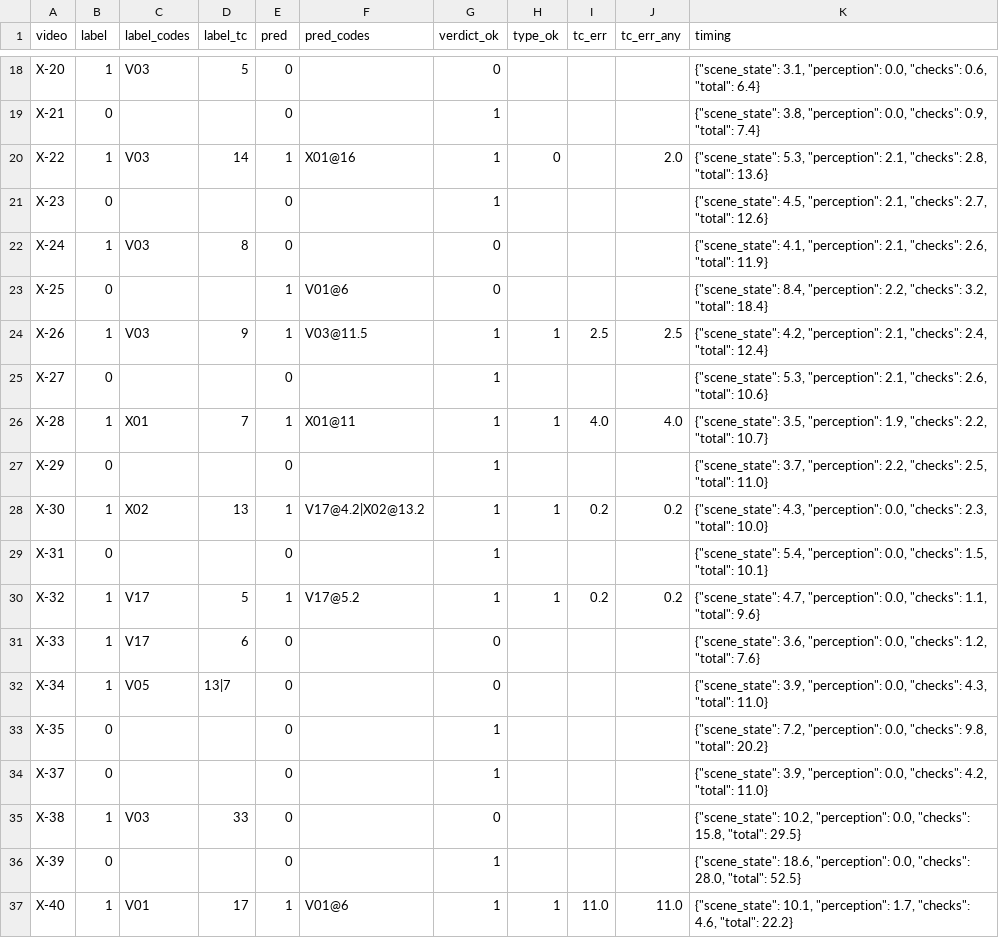
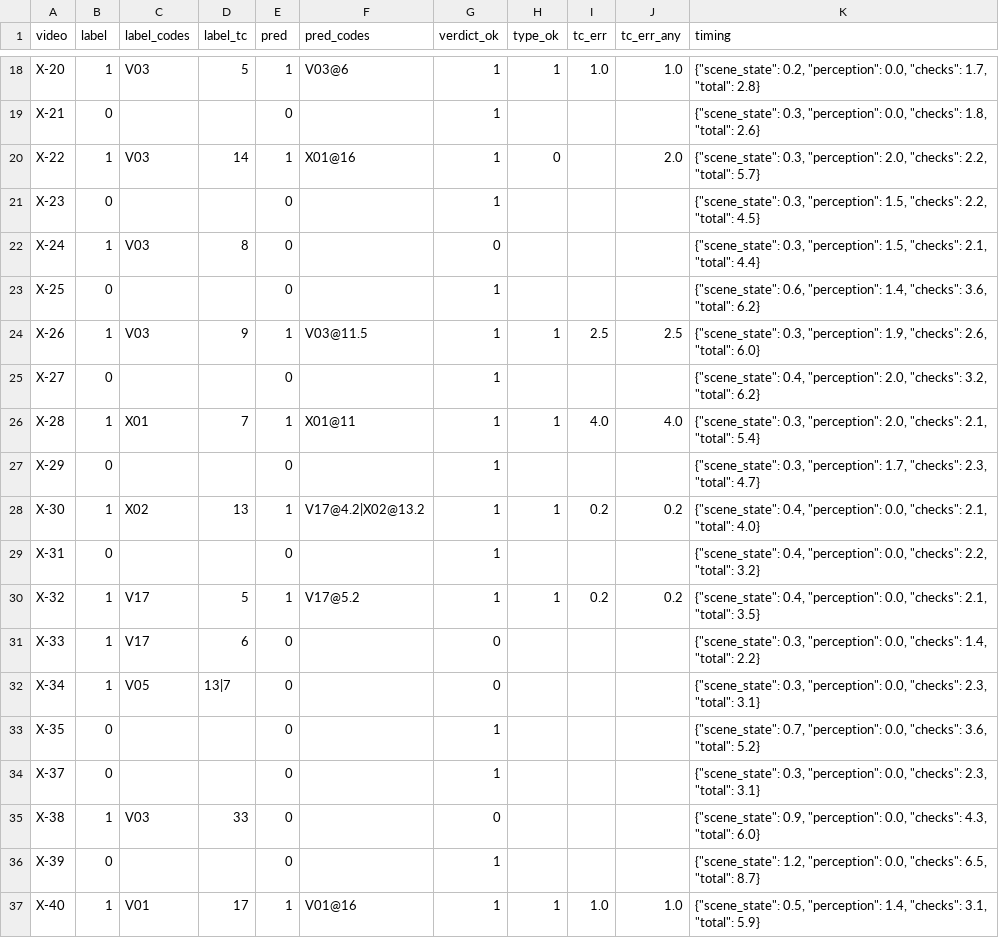
Before and after one commit to atropass/forte, a CSV file: reports/eval_per_video.csv, drawn as a sheet; only a part is shown, gaps mark what is left out; the diff covers the shown part only; the diff names each change by its address in the sheet, - before the commit and + after, or states it on an @@ line.

```diff
--- a/reports/eval_per_video.csv
+++ b/reports/eval_per_video.csv
-E18 (pred): 0
+E18 (pred): 1
-F18 (pred_codes): (empty)
+F18 (pred_codes): V03@6
-G18 (verdict_ok): 0
+G18 (verdict_ok): 1
-H18 (type_ok): (empty)
+H18 (type_ok): 1
-I18 (tc_err): (empty)
+I18 (tc_err): 1.0
-J18 (tc_err_any): (empty)
+J18 (tc_err_any): 1.0
-K18 (timing): {"scene_state": 3.1, "perception": 0.0, "checks": 0.6, "total": 6.4}
+K18 (timing): {"scene_state": 0.2, "perception": 0.0, "checks": 1.7, "total": 2.8}
-K19 (timing): {"scene_state": 3.8, "perception": 0.0, "checks": 0.9, "total": 7.4}
+K19 (timing): {"scene_state": 0.3, "perception": 0.0, "checks": 1.8, "total": 2.6}
-K20 (timing): {"scene_state": 5.3, "perception": 2.1, "checks": 2.8, "total": 13.6}
+K20 (timing): {"scene_state": 0.3, "perception": 2.0, "checks": 2.2, "total": 5.7}
-K21 (timing): {"scene_state": 4.5, "perception": 2.1, "checks": 2.7, "total": 12.6}
+K21 (timing): {"scene_state": 0.3, "perception": 1.5, "checks": 2.2, "total": 4.5}
-K22 (timing): {"scene_state": 4.1, "perception": 2.1, "checks": 2.6, "total": 11.9}
+K22 (timing): {"scene_state": 0.3, "perception": 1.5, "checks": 2.1, "total": 4.4}
-E23 (pred): 1
+E23 (pred): 0
-F23 (pred_codes): V01@6
+F23 (pred_codes): (empty)
-G23 (verdict_ok): 0
+G23 (verdict_ok): 1
-K23 (timing): {"scene_state": 8.4, "perception": 2.2, "checks": 3.2, "total": 18.4}
+K23 (timing): {"scene_state": 0.6, "perception": 1.4, "checks": 3.6, "total": 6.2}
-K24 (timing): {"scene_state": 4.2, "perception": 2.1, "checks": 2.4, "total": 12.4}
+K24 (timing): {"scene_state": 0.3, "perception": 1.9, "checks": 2.6, "total": 6.0}
-K25 (timing): {"scene_state": 5.3, "perception": 2.1, "checks": 2.6, "total": 10.6}
+K25 (timing): {"scene_state": 0.4, "perception": 2.0, "checks": 3.2, "total": 6.2}
-K26 (timing): {"scene_state": 3.5, "perception": 1.9, "checks": 2.2, "total": 10.7}
+K26 (timing): {"scene_state": 0.3, "perception": 2.0, "checks": 2.1, "total": 5.4}
-K27 (timing): {"scene_state": 3.7, "perception": 2.2, "checks": 2.5, "total": 11.0}
+K27 (timing): {"scene_state": 0.3, "perception": 1.7, "checks": 2.3, "total": 4.7}
-K28 (timing): {"scene_state": 4.3, "perception": 0.0, "checks": 2.3, "total": 10.0}
+K28 (timing): {"scene_state": 0.4, "perception": 0.0, "checks": 2.1, "total": 4.0}
-K29 (timing): {"scene_state": 5.4, "perception": 0.0, "checks": 1.5, "total": 10.1}
+K29 (timing): {"scene_state": 0.4, "perception": 0.0, "checks": 2.2, "total": 3.2}
-K30 (timing): {"scene_state": 4.7, "perception": 0.0, "checks": 1.1, "total": 9.6}
+K30 (timing): {"scene_state": 0.4, "perception": 0.0, "checks": 2.1, "total": 3.5}
-K31 (timing): {"scene_state": 3.6, "perception": 0.0, "checks": 1.2, "total": 7.6}
+K31 (timing): {"scene_state": 0.3, "perception": 0.0, "checks": 1.4, "total": 2.2}
-K32 (timing): {"scene_state": 3.9, "perception": 0.0, "checks": 4.3, "total": 11.0}
+K32 (timing): {"scene_state": 0.3, "perception": 0.0, "checks": 2.3, "total": 3.1}
-K33 (timing): {"scene_state": 7.2, "perception": 0.0, "checks": 9.8, "total": 20.2}
+K33 (timing): {"scene_state": 0.7, "perception": 0.0, "checks": 3.6, "total": 5.2}
-K34 (timing): {"scene_state": 3.9, "perception": 0.0, "checks": 4.2, "total": 11.0}
+K34 (timing): {"scene_state": 0.3, "perception": 0.0, "checks": 2.3, "total": 3.1}
-K35 (timing): {"scene_state": 10.2, "perception": 0.0, "checks": 15.8, "total": 29.5}
+K35 (timing): {"scene_state": 0.9, "perception": 0.0, "checks": 4.3, "total": 6.0}
-K36 (timing): {"scene_state": 18.6, "perception": 0.0, "checks": 28.0, "total": 52.5}
+K36 (timing): {"scene_state": 1.2, "perception": 0.0, "checks": 6.5, "total": 8.7}
-F37 (pred_codes): V01@6
+F37 (pred_codes): V01@16
-I37 (tc_err): 11.0
+I37 (tc_err): 1.0
-J37 (tc_err_any): 11.0
+J37 (tc_err_any): 1.0
-K37 (timing): {"scene_state": 10.1, "perception": 1.7, "checks": 4.6, "total": 22.2}
+K37 (timing): {"scene_state": 0.5, "perception": 1.4, "checks": 3.1, "total": 5.9}
```
Also changed, not shown: 39 edited cells elsewhere in this file, 7 other files.
